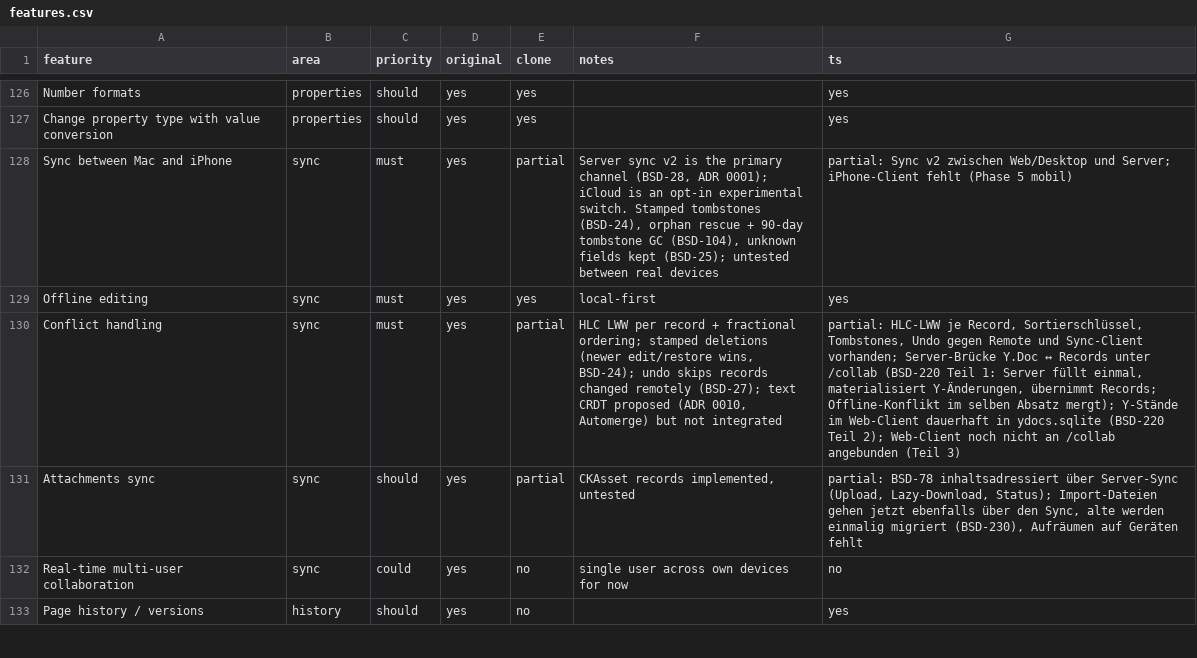
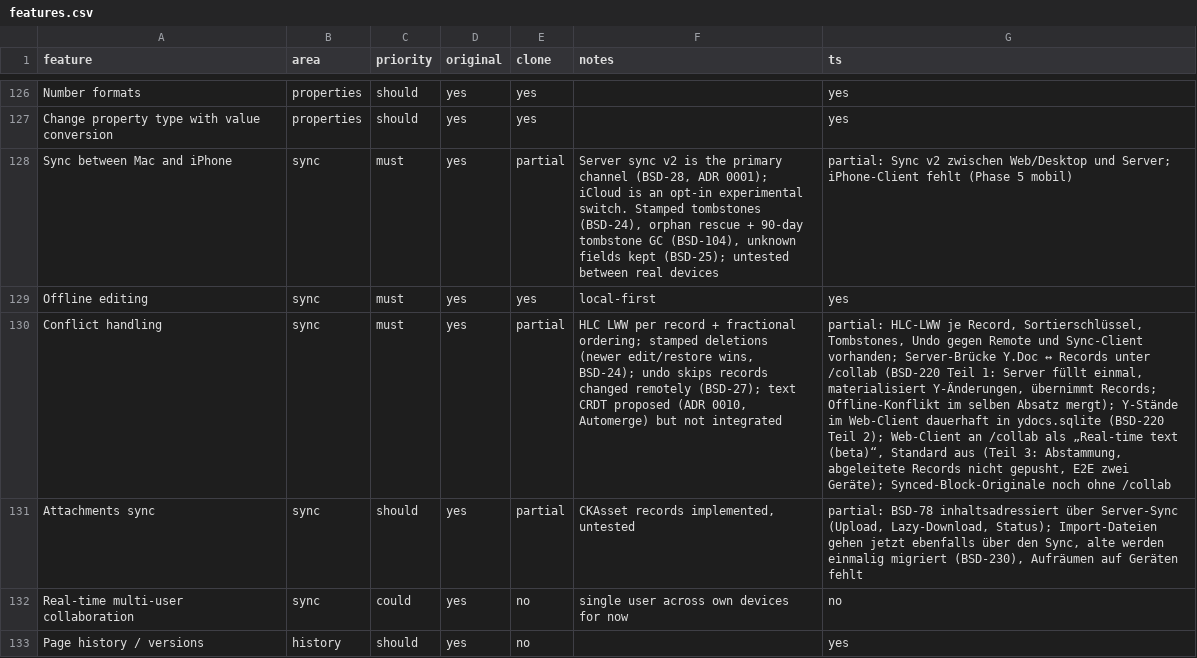
Before and after one commit to elija-7580/Based, a CSV file: replica/features.csv, drawn as a sheet; only a part is shown, gaps mark what is left out; the diff names each change by its address in the sheet, - before the commit and + after, or states it on an @@ line.

```diff
--- a/replica/features.csv
+++ b/replica/features.csv
-G130 (ts): …2); Web-Client noch nicht an /collab angebunden (Teil 3)
+G130 (ts): …2); Web-Client an /collab als „Real-time text (beta)“, Standard aus (Teil 3: Abstammung, abgeleitete Records nicht gepusht, E2E zwei Geräte); Synced-Block-Originale noch ohne /collab
```
Also changed, not shown: 27 other files.
